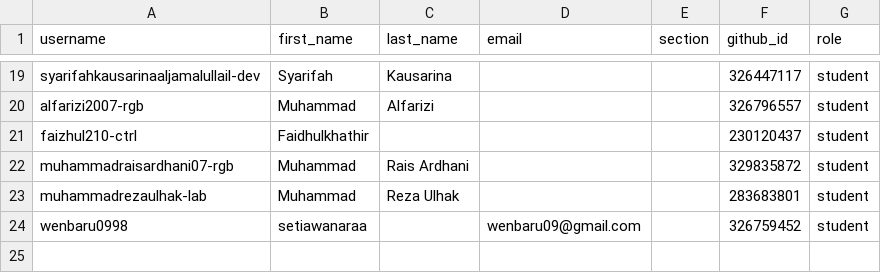
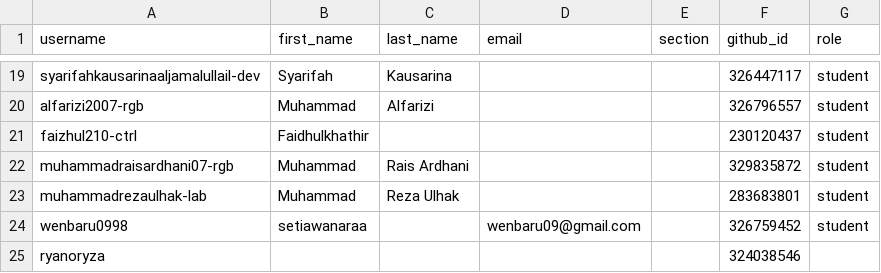
Before and after one commit to tik-pnl/classroom50, a CSV file: 2025-trkj-2b/roster.csv, drawn as a sheet; only a part is shown, gaps mark what is left out; the diff names each change by its address in the sheet, - before the commit and + after, or states it on an @@ line.

Commit message:
[Classroom 50] Add 1 student : 2025-trkj-2b

```diff
--- a/2025-trkj-2b/roster.csv
+++ b/2025-trkj-2b/roster.csv
+row 25: ryanoryza |  |  |  |  | 324038546
```
